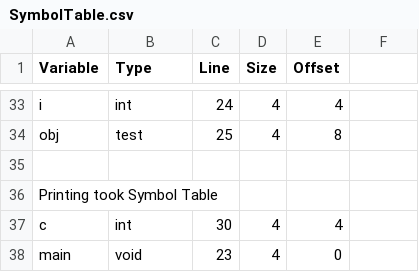
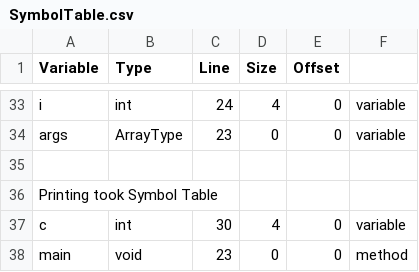
Before and after one commit to sandeepb20/Milestone, a CSV file: cs335_project_200530/src/SymbolTable.csv, drawn as a sheet; only a part is shown, gaps mark what is left out; removed rows and columns are numbered as before the commit, all else as after; the diff covers the shown part only; the diff names each change by its address in the sheet, - before the commit and + after, or states it on an @@ line.

Commit message:
pointer size removed

```diff
--- a/cs335_project_200530/src/SymbolTable.csv
+++ b/cs335_project_200530/src/SymbolTable.csv
-E33 (Offset): 4
+E33 (Offset): 0
-F33: (empty)
+F33: variable
-row 34: obj | test | 25 | 4 | 8
+row 34: args | ArrayType | 23 | 0 | 0 | variable
-E37 (Offset): 4
+E37 (Offset): 0
-F37: (empty)
+F37: variable
-D38 (Size): 4
+D38 (Size): 0
-F38: (empty)
+F38: method
```
Also changed, not shown: 6 added rows, 6 removed rows and 19 edited cells elsewhere in this file, 2 other files.
